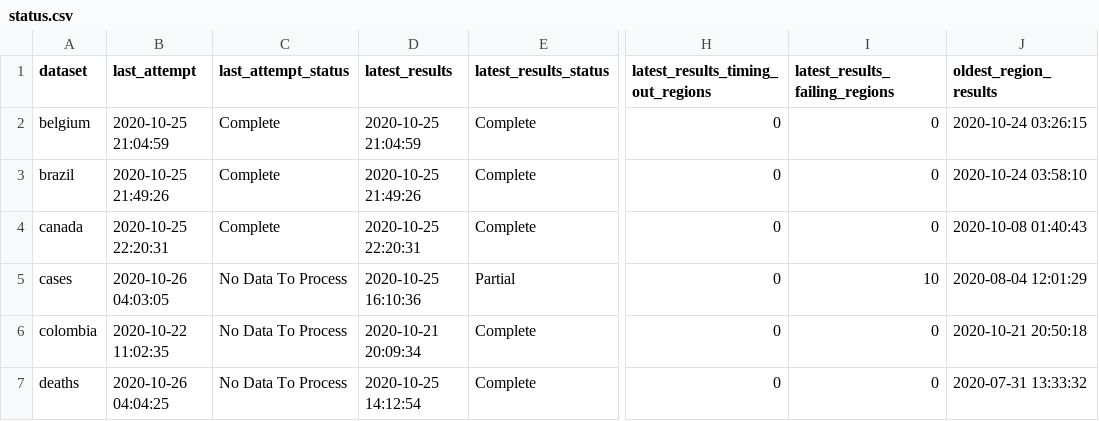
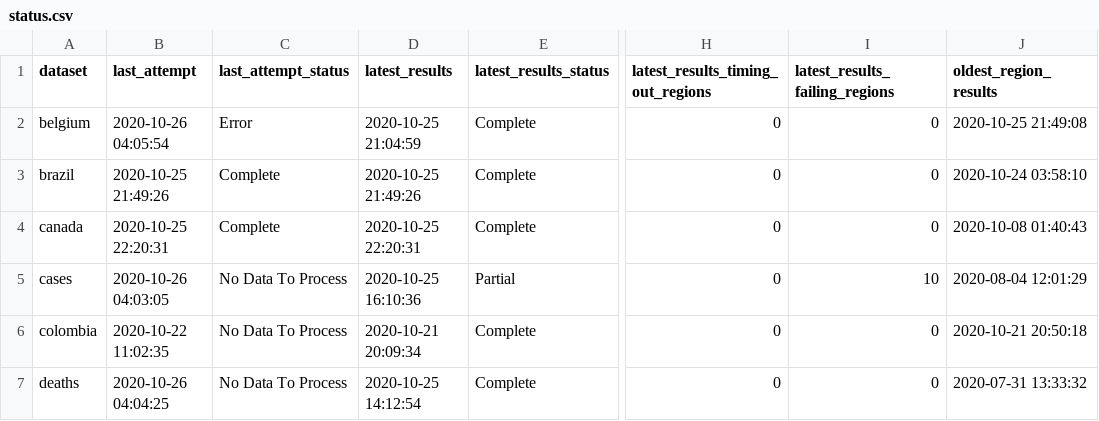
Before and after one commit to edugonzaloalmorox/covid-rt-estimates, a CSV file: status.csv, drawn as a sheet; only a part is shown, gaps mark what is left out; the diff names each change by its address in the sheet, - before the commit and + after, or states it on an @@ line.

```diff
--- a/status.csv
+++ b/status.csv
-B2 (last_attempt): 2020-10-25 21:04:59
+B2 (last_attempt): 2020-10-26 04:05:54
-C2 (last_attempt_status): Complete
+C2 (last_attempt_status): Error
-J2 (oldest_region_results): 2020-10-24 03:26:15
+J2 (oldest_region_results): 2020-10-25 21:49:08
```
Also changed, not shown: runtimes.csv, subnational/belgium/cases/summary/reported_cases.csv, 6 other files.
